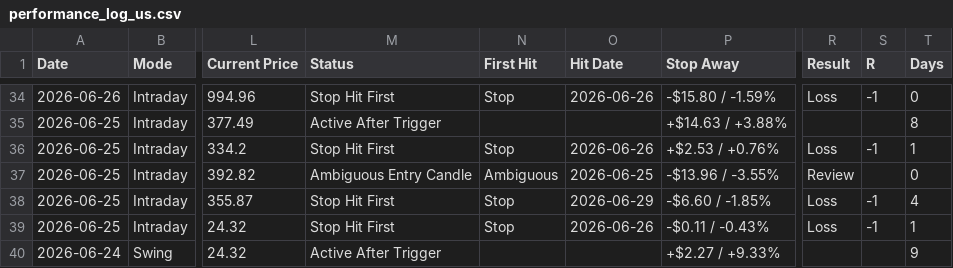
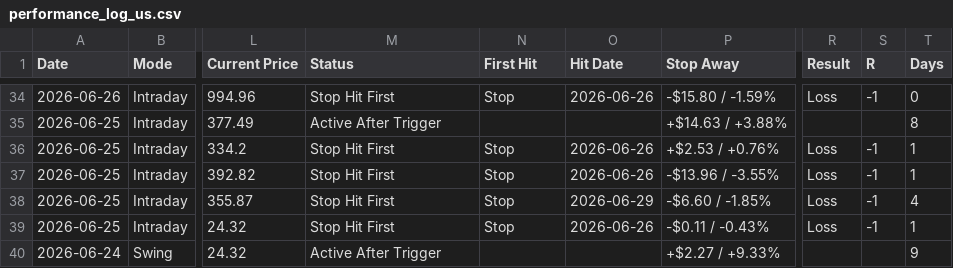
Before and after one commit to pankajmanchnda/swing-trading-scanner-us, a CSV file: performance_log_us.csv, drawn as a sheet; only a part is shown, gaps mark what is left out; the diff names each change by its address in the sheet, - before the commit and + after, or states it on an @@ line.

```diff
--- a/performance_log_us.csv
+++ b/performance_log_us.csv
-M37 (Status): Ambiguous Entry Candle
+M37 (Status): Stop Hit First
-N37 (First Hit): Ambiguous
+N37 (First Hit): Stop
-O37 (Hit Date): 2026-06-25
+O37 (Hit Date): 2026-06-26
-R37 (Result): Review
+R37 (Result): Loss
-S37 (R): (empty)
+S37 (R): -1
-T37 (Days): 0
+T37 (Days): 1
```
Also changed, not shown: 1 other file.
